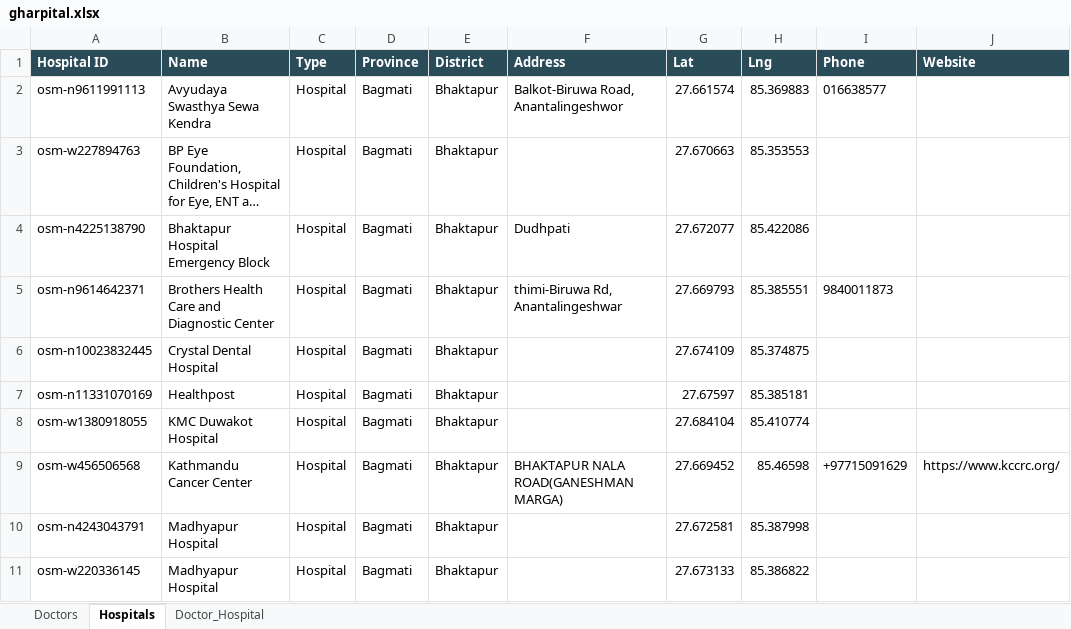
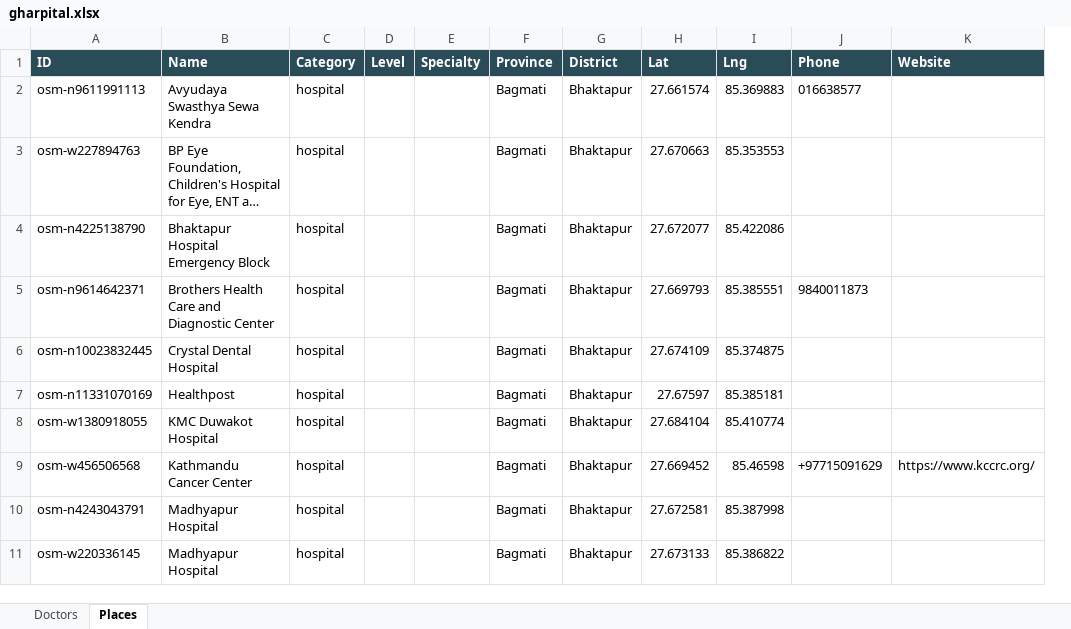
Before and after one commit to bikusth/gharpital, an Excel workbook: data/export/gharpital.xlsx, sheet Places, drawn as a sheet; only a part is shown; long unchanged cells end in …; values as stored, in another font and other column widths than the file's, no borders; removed rows and columns are numbered as before the commit, all else as after; the diff names each change by its address in the sheet, - before the commit and + after, or states it on an @@ line.

Commit message:
Rebuild data [skip ci]

```diff
--- a/data/export/gharpital.xlsx (sheet Places)
+++ b/data/export/gharpital.xlsx (sheet Places)
-sheet tab: Hospitals
+sheet tab: Places
-sheet tab: Doctor_Hospital
-column C (Type), rows 2-11: all Hospital
+column C (Category), rows 2-11: all hospital
+column D (Level), empty
+column E (Specialty), empty
-column F (Address), rows 2-9: Balkot-Biruwa Road, Anantalingeshwor |  | Dudhpati | thimi-Biruwa Rd, Anantalingeshwar |  |  |  | BHAKTAPUR NALA ROAD(GANESHMAN MARGA)
-A1: Hospital ID
+A1: ID
```
Also changed, not shown: sheet Doctors, 17 other files.
